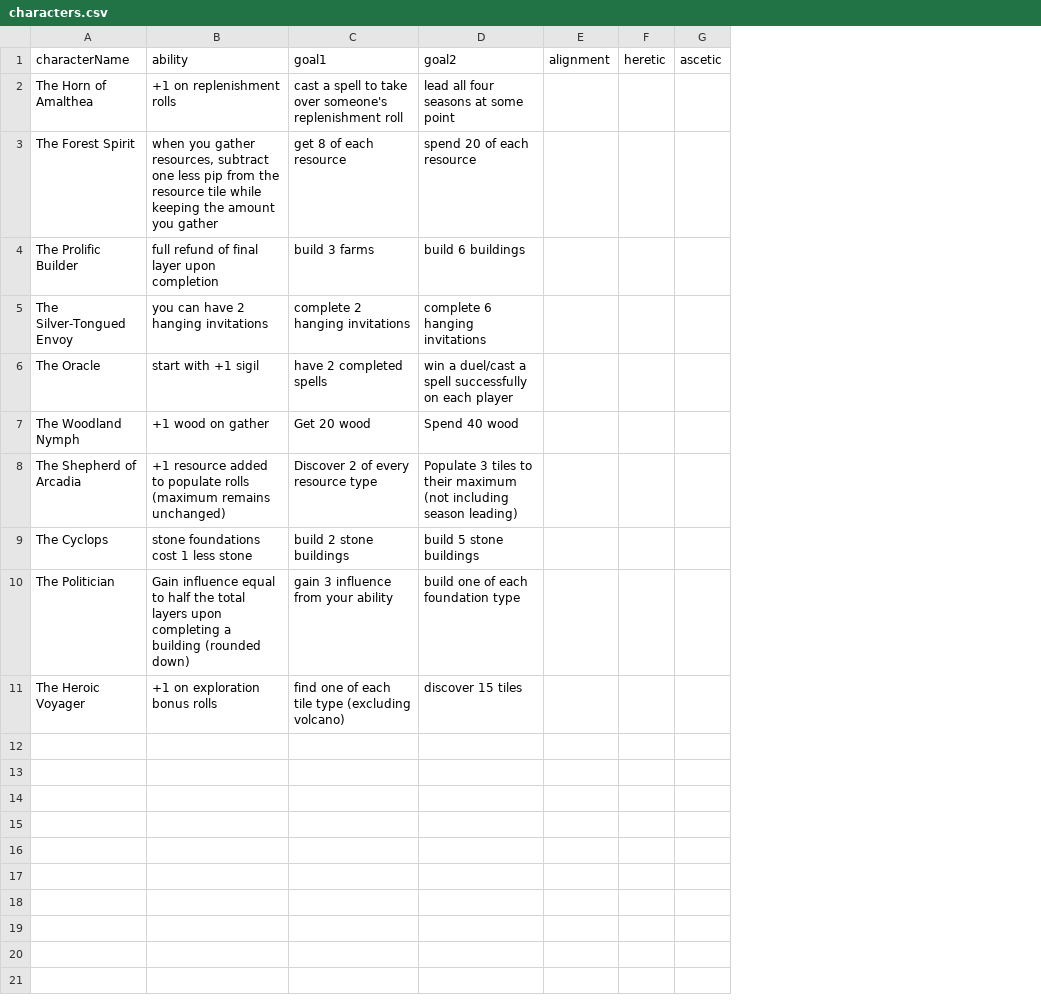
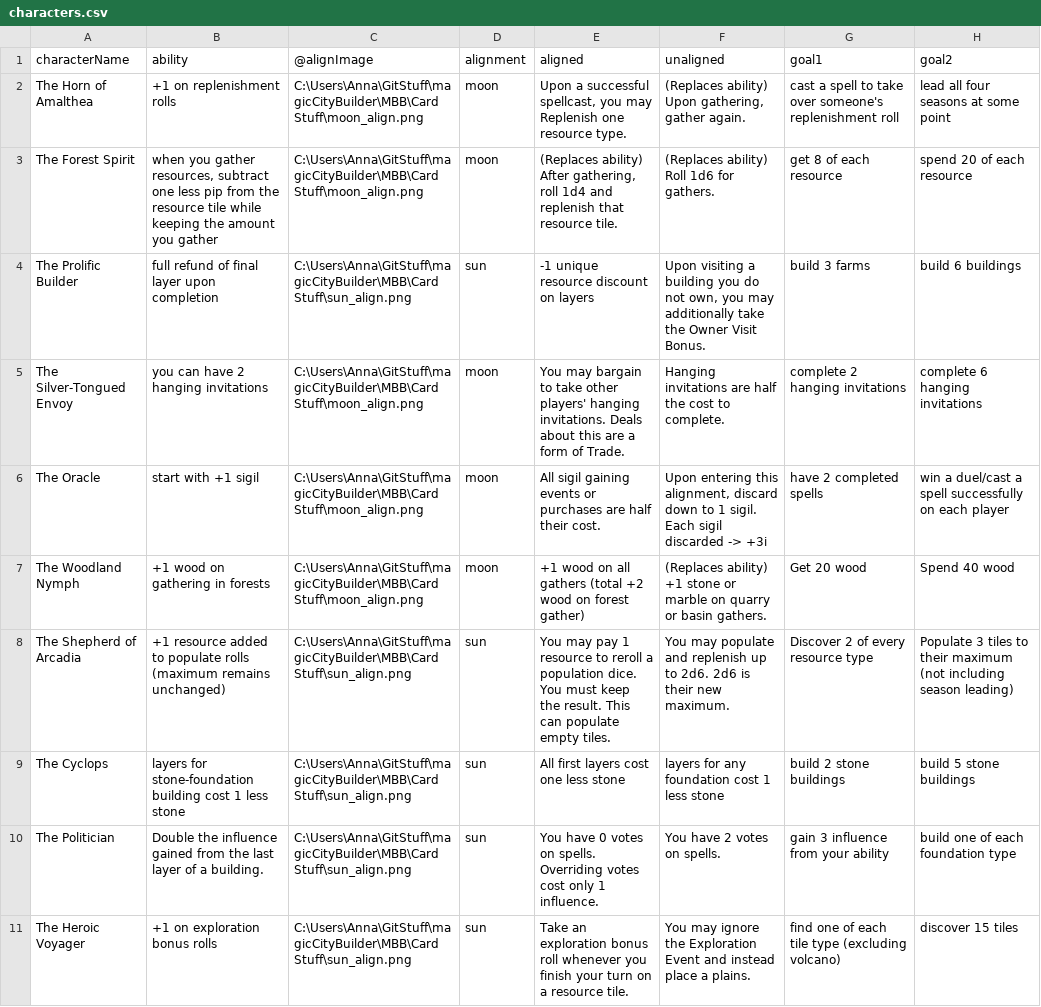
Before and after one commit to SnowyOchole/magicCityBuilder, a CSV file: MBB/Card Stuff/characters.csv, drawn as a sheet; removed rows and columns are numbered as before the commit, all else as after; the diff names each change by its address in the sheet, - before the commit and + after, or states it on an @@ line.

Commit message:
holy fuck like 8 hours of adobe illustrator and assorted game design stuff

```diff
--- a/MBB/Card Stuff/characters.csv
+++ b/MBB/Card Stuff/characters.csv
+column C (@alignImage), rows 2-11: C:\Users\Anna\GitStuff\magicCityBuilder\MBB\Card Stuff\moon_align.png | C:\Users\Anna\GitStuff\magicCityBuilder\MBB\Card Stuff\moon_align.png | C:\Users\Anna\GitStuff\magicCityBuilder\MBB\Card Stuff\sun_align.png | C:\Users\Anna\GitStuff\magicCityBuilder\MBB\Card Stuff\moon_align.png | C:\Users\Anna\GitStuff\magicCityBuilder\MBB\Card Stuff\moon_align.png | C:\Users\Anna\GitStuff\magicCityBuilder\MBB\Card Stuff\moon_align.png | C:\Users\Anna\GitStuff\magicCityBuilder\MBB\Card Stuff\sun_align.png | C:\Users\Anna\GitStuff\magicCityBuilder\MBB\Card Stuff\sun_align.png | C:\Users\Anna\GitStuff\magicCityBuilder\MBB\Card Stuff\sun_align.png | C:\Users\Anna\GitStuff\magicCityBuilder\MBB\Card Stuff\sun_align.png
+column D (alignment), rows 2-11: moon | moon | sun | moon | moon | moon | sun | sun | sun | sun
+column E (aligned), rows 2-11: Upon a successful spellcast, you may Replenish one resource type. | (Replaces ability) After gathering, roll 1d4 and replenish that resource tile. | -1 unique resource discount on layers | You may bargain to take other players' hanging invitations. Deals about this are a form of Trade. | All sigil gaining events or purchases are half their cost. | +1 wood on all gathers (total +2 wood on forest gather) | You may pay 1 resource to reroll a population dice. You must keep the result. This can populate empty tiles. | All first layers cost one less stone | You have 0 votes on spells. Overriding votes cost only 1 influence. | Take an exploration bonus roll whenever you finish your turn on a resource tile.
+column F (unaligned), rows 2-11: (Replaces ability) Upon gathering, gather again. | (Replaces ability) Roll 1d6 for gathers. | Upon visiting a building you do not own, you may additionally take the Owner Visit Bonus. | Hanging invitations are half the cost to complete. | Upon entering this alignment, discard down to 1 sigil. Each sigil discarded -> +3i | (Replaces ability) +1 stone or marble on quarry or basin gathers. | You may populate and replenish up to 2d6. 2d6 is their new maximum. | layers for any foundation cost 1 less stone | You have 2 votes on spells. | You may ignore the Exploration Event and instead place a plains.
-column E (alignment), empty
-column F (heretic), empty
-column G (ascetic), empty
-B7 (ability): +1 wood on gather
+B7 (ability): +1 wood on gathering in forests
-B9 (ability): stone foundations cost 1 less stone
+B9 (ability): layers for stone-foundation building cost 1 less stone
-B10 (ability): Gain influence equal to half the total layers upon completing a building (rounded down)
+B10 (ability): Double the influence gained from the last layer of a building.
```
Also changed, not shown: 31 other files.
